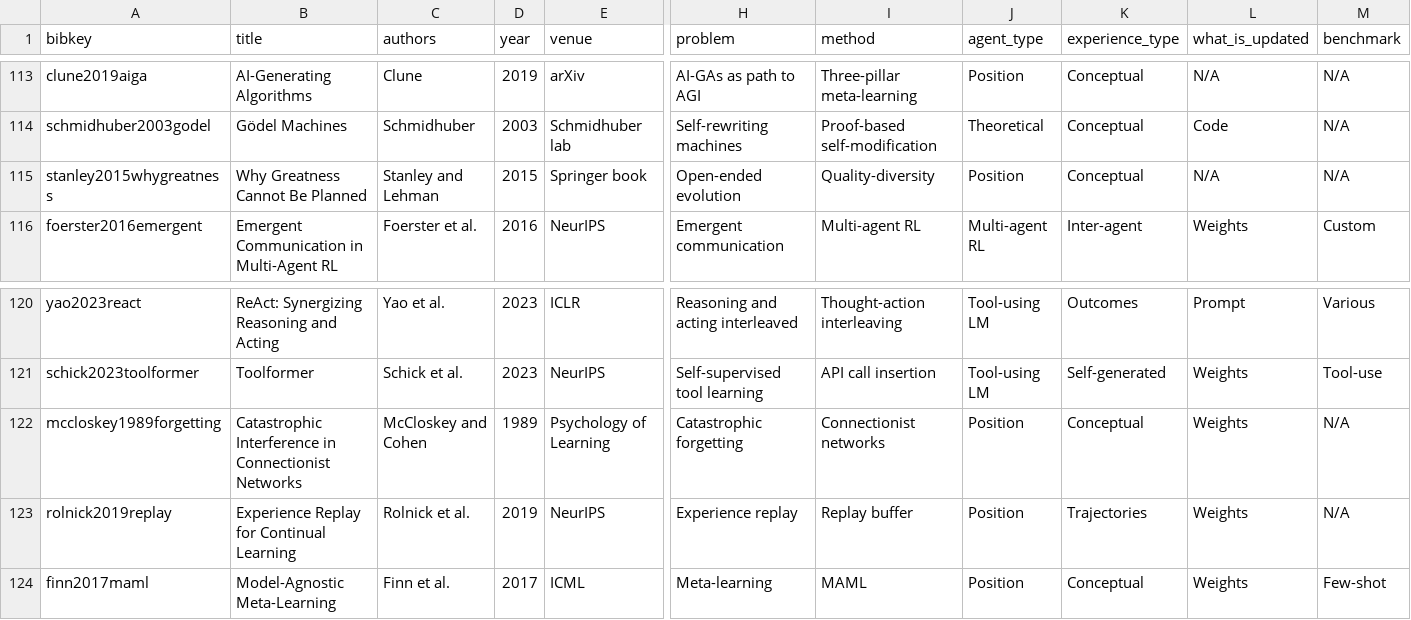
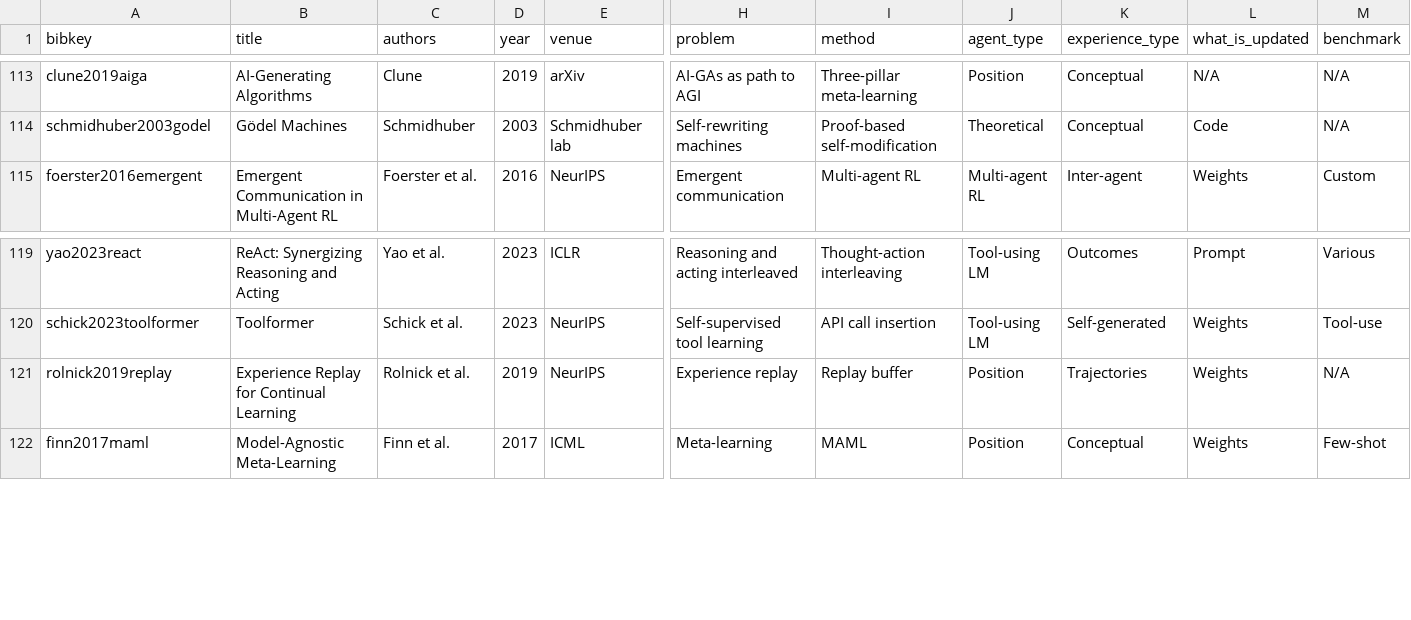
Before and after one commit to EvaxHe/Awesome-LLM-Agent-Experience-Lifecycle, a CSV file: data/literature_matrix.csv, drawn as a sheet; only a part is shown, gaps mark what is left out; rows hold the shown columns only; the diff names each change by its address in the sheet, - before the commit and + after, or states it on an @@ line.

```diff
--- a/data/literature_matrix.csv
+++ b/data/literature_matrix.csv
-row 115: stanley2015whygreatness | Why Greatness Cannot Be Planned | Stanley and Lehman | 2015 | Springer book | Open-ended evolution | Quality-diversity | Position | Conceptual | N/A | N/A
-row 122: mccloskey1989forgetting | Catastrophic Interference in Connectionist Networks | McCloskey and Cohen | 1989 | Psychology of Learning | Catastrophic forgetting | Connectionist networks | Position | Conceptual | Weights | N/A
```
Also changed, not shown: 2 other files.
